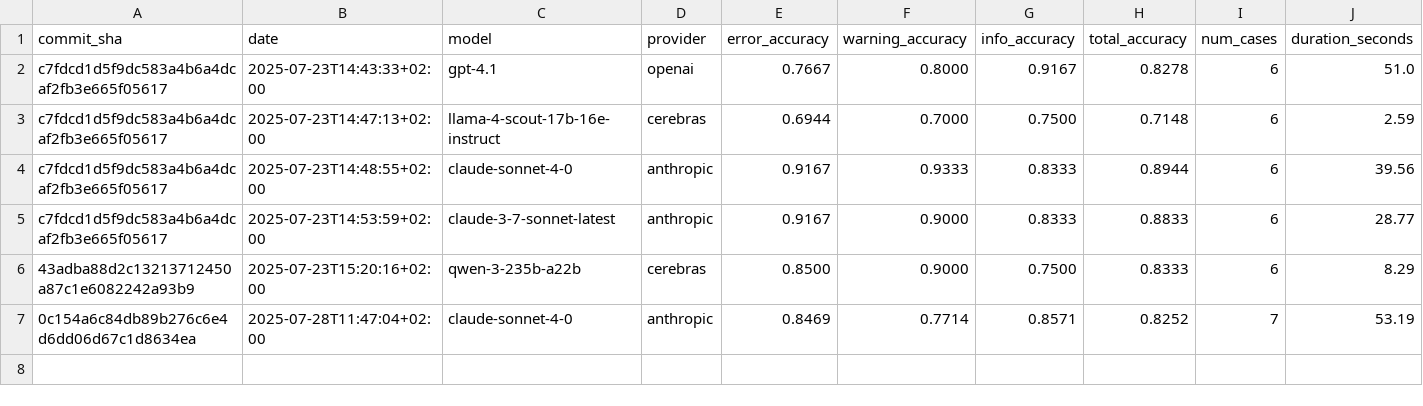
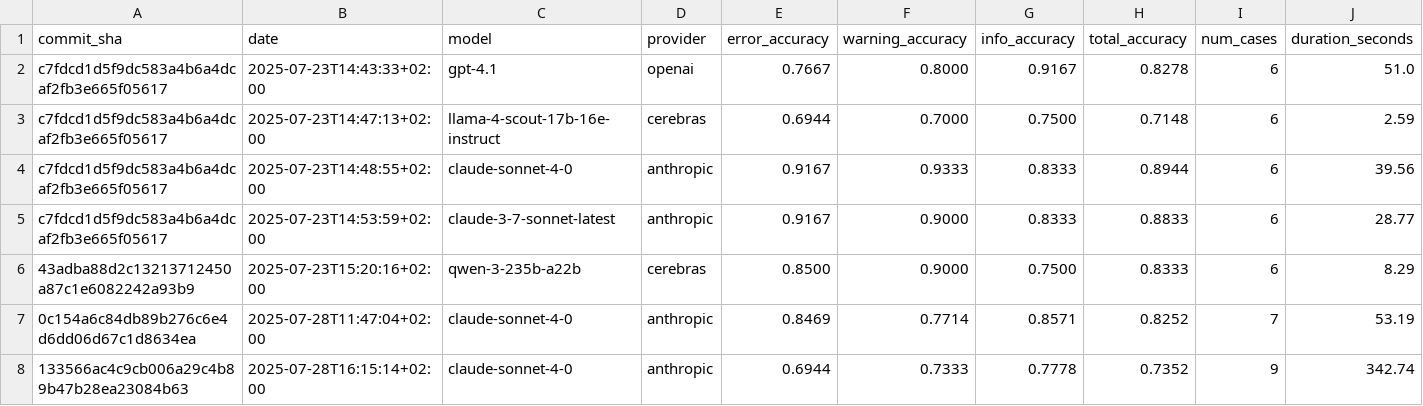
Before and after one commit to rejot-dev/semcheck, a CSV file: evals/results.csv, drawn as a sheet.

Commit message:
Chore: cleanup eval cases, inline spec, add eval result

```diff
--- a/evals/results.csv
+++ b/evals/results.csv
@@ -7 +7,2 @@ c7fdcd1d5f9dc583a4b6a4dcaf2fb3e665f05617,2025-07-23T14:53:59+02:00,claude-3-7-so
 0c154a6c84db89b276c6e4d6dd06d67c1d8634ea,2025-07-28T11:47:04+02:00,claude-sonnet-4-0,anthropic,0.8469,0.7714,0.8571,0.8252,7,53.19
+133566ac4c9cb006a29c4b89b47b28ea23084b63,2025-07-28T16:15:14+02:00,claude-sonnet-4-0,anthropic,0.6944,0.7333,0.7778,0.7352,9,342.74
```
Also changed, not shown: 15 other files.
